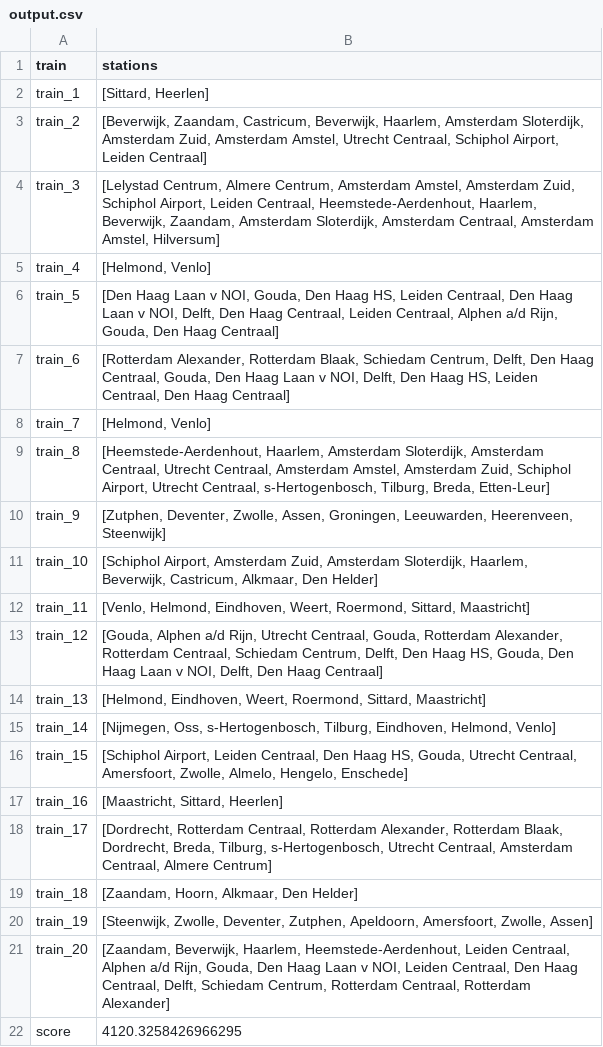
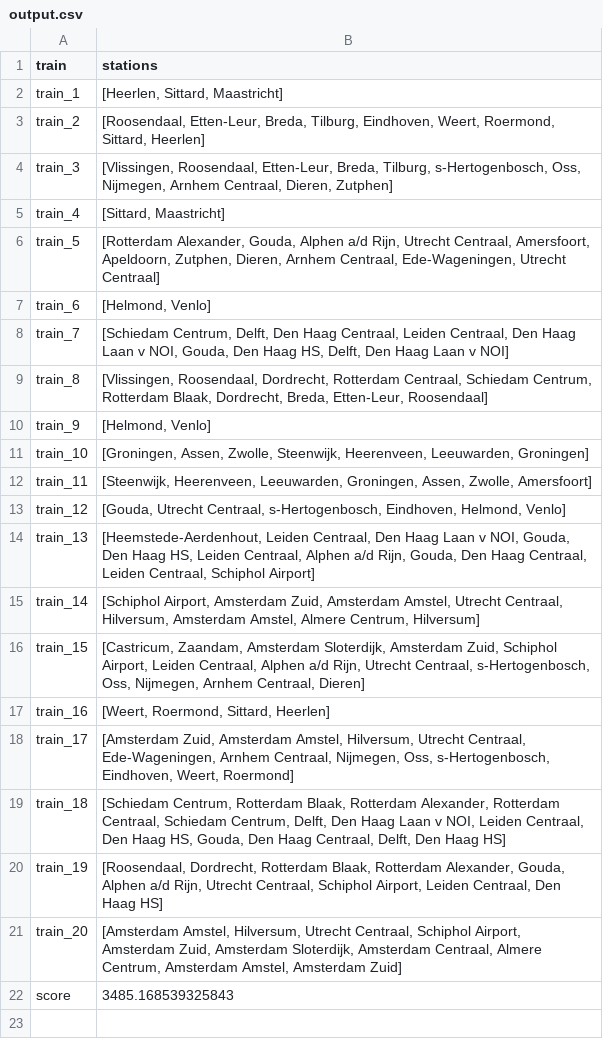
Before and after one commit to Tanneheemsbergen/NLRail, a CSV file: output.csv, drawn as a sheet.

```diff
--- a/output.csv
+++ b/output.csv
@@ -1,22 +1,22 @@
 train,stations
-train_1,"[Sittard, Heerlen]"
-train_2,"[Beverwijk, Zaandam, Castricum, Beverwijk, Haarlem, Amsterdam Sloterdijk, Amsterdam Zuid, Amsterdam Amstel, Utrecht Centraal, Schiphol Airport, Leiden Centraal]"
-train_3,"[Lelystad Centrum, Almere Centrum, Amsterdam Amstel, Amsterdam Zuid, Schiphol Airport, Leiden Centraal, Heemstede-Aerdenhout, Haarlem, Beverwijk, Zaandam, Amsterdam Sloterdijk, Amsterdam Centraal, Amsterdam Amstel, Hilversum]"
-train_4,"[Helmond, Venlo]"
-train_5,"[Den Haag Laan v NOI, Gouda, Den Haag HS, Leiden Centraal, Den Haag Laan v NOI, Delft, Den Haag Centraal, Leiden Centraal, Alphen a/d Rijn, Gouda, Den Haag Centraal]"
-train_6,"[Rotterdam Alexander, Rotterdam Blaak, Schiedam Centrum, Delft, Den Haag Centraal, Gouda, Den Haag Laan v NOI, Delft, Den Haag HS, Leiden Centraal, Den Haag Centraal]"
-train_7,"[Helmond, Venlo]"
-train_8,"[Heemstede-Aerdenhout, Haarlem, Amsterdam Sloterdijk, Amsterdam Centraal, Utrecht Centraal, Amsterdam Amstel, Amsterdam Zuid, Schiphol Airport, Utrecht Centraal, s-Hertogenbosch, Tilburg, Breda, Etten-Leur]"
-train_9,"[Zutphen, Deventer, Zwolle, Assen, Groningen, Leeuwarden, Heerenveen, Steenwijk]"
-train_10,"[Schiphol Airport, Amsterdam Zuid, Amsterdam Sloterdijk, Haarlem, Beverwijk, Castricum, Alkmaar, Den Helder]"
-train_11,"[Venlo, Helmond, Eindhoven, Weert, Roermond, Sittard, Maastricht]"
-train_12,"[Gouda, Alphen a/d Rijn, Utrecht Centraal, Gouda, Rotterdam Alexander, Rotterdam Centraal, Schiedam Centrum, Delft, Den Haag HS, Gouda, Den Haag Laan v NOI, Delft, Den Haag Centraal]"
-train_13,"[Helmond, Eindhoven, Weert, Roermond, Sittard, Maastricht]"
-train_14,"[Nijmegen, Oss, s-Hertogenbosch, Tilburg, Eindhoven, Helmond, Venlo]"
-train_15,"[Schiphol Airport, Leiden Centraal, Den Haag HS, Gouda, Utrecht Centraal, Amersfoort, Zwolle, Almelo, Hengelo, Enschede]"
-train_16,"[Maastricht, Sittard, Heerlen]"
-train_17,"[Dordrecht, Rotterdam Centraal, Rotterdam Alexander, Rotterdam Blaak, Dordrecht, Breda, Tilburg, s-Hertogenbosch, Utrecht Centraal, Amsterdam Centraal, Almere Centrum]"
-train_18,"[Zaandam, Hoorn, Alkmaar, Den Helder]"
-train_19,"[Steenwijk, Zwolle, Deventer, Zutphen, Apeldoorn, Amersfoort, Zwolle, Assen]"
-train_20,"[Zaandam, Beverwijk, Haarlem, Heemstede-Aerdenhout, Leiden Centraal, Alphen a/d Rijn, Gouda, Den Haag Laan v NOI, Leiden Centraal, Den Haag Centraal, Delft, Schiedam Centrum, Rotterdam Centraal, Rotterdam Alexander]"
-score,4120.3258426966295
+train_1,"[Heerlen, Sittard, Maastricht]"
+train_2,"[Roosendaal, Etten-Leur, Breda, Tilburg, Eindhoven, Weert, Roermond, Sittard, Heerlen]"
+train_3,"[Vlissingen, Roosendaal, Etten-Leur, Breda, Tilburg, s-Hertogenbosch, Oss, Nijmegen, Arnhem Centraal, Dieren, Zutphen]"
+train_4,"[Sittard, Maastricht]"
+train_5,"[Rotterdam Alexander, Gouda, Alphen a/d Rijn, Utrecht Centraal, Amersfoort, Apeldoorn, Zutphen, Dieren, Arnhem Centraal, Ede-Wageningen, Utrecht Centraal]"
+train_6,"[Helmond, Venlo]"
+train_7,"[Schiedam Centrum, Delft, Den Haag Centraal, Leiden Centraal, Den Haag Laan v NOI, Gouda, Den Haag HS, Delft, Den Haag Laan v NOI]"
+train_8,"[Vlissingen, Roosendaal, Dordrecht, Rotterdam Centraal, Schiedam Centrum, Rotterdam Blaak, Dordrecht, Breda, Etten-Leur, Roosendaal]"
+train_9,"[Helmond, Venlo]"
+train_10,"[Groningen, Assen, Zwolle, Steenwijk, Heerenveen, Leeuwarden, Groningen]"
+train_11,"[Steenwijk, Heerenveen, Leeuwarden, Groningen, Assen, Zwolle, Amersfoort]"
+train_12,"[Gouda, Utrecht Centraal, s-Hertogenbosch, Eindhoven, Helmond, Venlo]"
+train_13,"[Heemstede-Aerdenhout, Leiden Centraal, Den Haag Laan v NOI, Gouda, Den Haag HS, Leiden Centraal, Alphen a/d Rijn, Gouda, Den Haag Centraal, Leiden Centraal, Schiphol Airport]"
+train_14,"[Schiphol Airport, Amsterdam Zuid, Amsterdam Amstel, Utrecht Centraal, Hilversum, Amsterdam Amstel, Almere Centrum, Hilversum]"
+train_15,"[Castricum, Zaandam, Amsterdam Sloterdijk, Amsterdam Zuid, Schiphol Airport, Leiden Centraal, Alphen a/d Rijn, Utrecht Centraal, s-Hertogenbosch, Oss, Nijmegen, Arnhem Centraal, Dieren]"
+train_16,"[Weert, Roermond, Sittard, Heerlen]"
+train_17,"[Amsterdam Zuid, Amsterdam Amstel, Hilversum, Utrecht Centraal, Ede-Wageningen, Arnhem Centraal, Nijmegen, Oss, s-Hertogenbosch, Eindhoven, Weert, Roermond]"
+train_18,"[Schiedam Centrum, Rotterdam Blaak, Rotterdam Alexander, Rotterdam Centraal, Schiedam Centrum, Delft, Den Haag Laan v NOI, Leiden Centraal, Den Haag HS, Gouda, Den Haag Centraal, Delft, Den Haag HS]"
+train_19,"[Roosendaal, Dordrecht, Rotterdam Blaak, Rotterdam Alexander, Gouda, Alphen a/d Rijn, Utrecht Centraal, Schiphol Airport, Leiden Centraal, Den Haag HS]"
+train_20,"[Amsterdam Amstel, Hilversum, Utrecht Centraal, Schiphol Airport, Amsterdam Zuid, Amsterdam Sloterdijk, Amsterdam Centraal, Almere Centrum, Amsterdam Amstel, Amsterdam Zuid]"
+score,3485.168539325843
```
Also changed, not shown: 3 other files.
